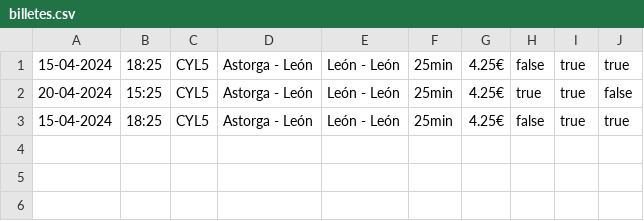
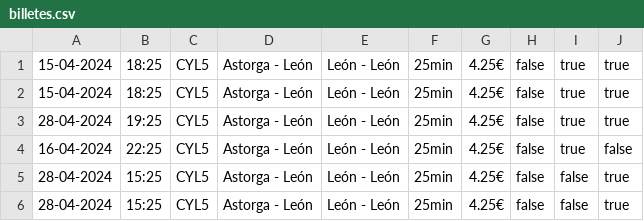
Before and after one commit to fercartri/UVa_IPC_Practica2, a CSV file: practica2_fercarm_rodsern/file/billetes.csv, drawn as a sheet; removed rows and columns are numbered as before the commit, all else as after; the diff names each change by its address in the sheet, - before the commit and + after, or states it on an @@ line.

```diff
--- a/practica2_fercarm_rodsern/file/billetes.csv
+++ b/practica2_fercarm_rodsern/file/billetes.csv
-row 2: 20-04-2024 | 15:25 | CYL5 | Astorga - León | León - León | 25min | 4.25€ | true | true | false
+row 3: 28-04-2024 | 19:25 | CYL5 | Astorga - León | León - León | 25min | 4.25€ | false | true | true
+row 4: 16-04-2024 | 22:25 | CYL5 | Astorga - León | León - León | 25min | 4.25€ | false | true | false
+row 5: 28-04-2024 | 15:25 | CYL5 | Astorga - León | León - León | 25min | 4.25€ | false | false | true
+row 6: 28-04-2024 | 15:25 | CYL5 | Astorga - León | León - León | 25min | 4.25€ | false | false | true
```
Also changed, not shown: 2 other files.
